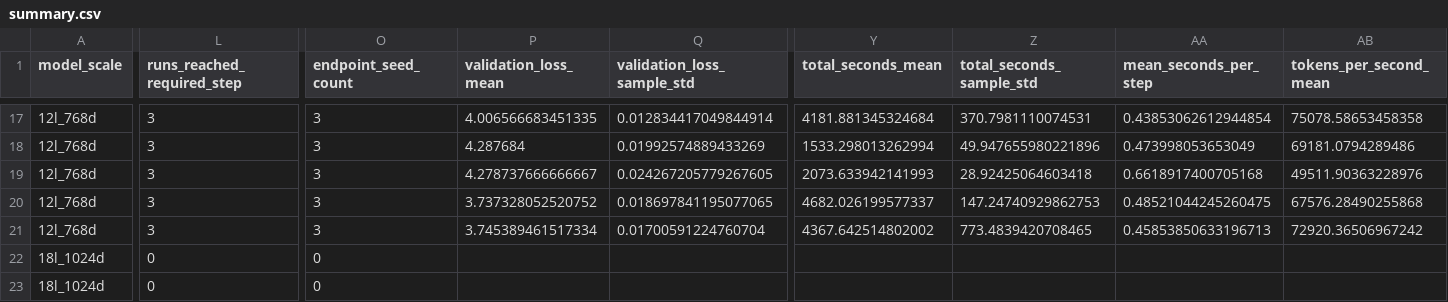
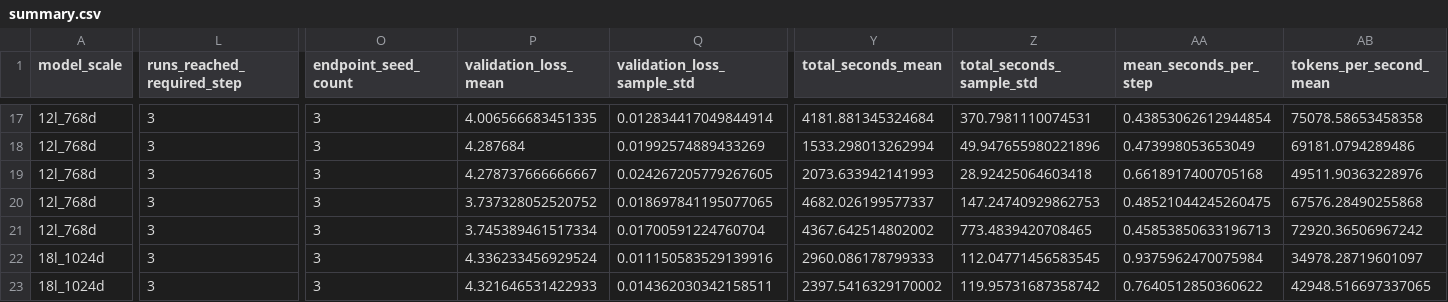
Before and after one commit to mtang398/Rational-Optimizer, a CSV file: experiments/results/muon/summary.csv, drawn as a sheet; only a part is shown, gaps mark what is left out; the diff covers the shown part only; the diff names each change by its address in the sheet, - before the commit and + after, or states it on an @@ line.

Commit message:
Publish completed Muon controls and first clean TILLER endpoint

```diff
--- a/experiments/results/muon/summary.csv
+++ b/experiments/results/muon/summary.csv
-L22:L23 (runs_reached_required_step): 0
+L22:L23 (runs_reached_required_step): 3
-O22:O23 (endpoint_seed_count): 0
+O22:O23 (endpoint_seed_count): 3
-P22 (validation_loss_mean): (empty)
+P22 (validation_loss_mean): 4.336233456929524
-Q22 (validation_loss_sample_std): (empty)
+Q22 (validation_loss_sample_std): 0.011150583529139916
-Y22 (total_seconds_mean): (empty)
+Y22 (total_seconds_mean): 2960.086178799333
-Z22 (total_seconds_sample_std): (empty)
+Z22 (total_seconds_sample_std): 112.04771456583545
-AA22 (mean_seconds_per_step): (empty)
+AA22 (mean_seconds_per_step): 0.9375962470075984
-AB22 (tokens_per_second_mean): (empty)
+AB22 (tokens_per_second_mean): 34978.28719601097
-P23 (validation_loss_mean): (empty)
+P23 (validation_loss_mean): 4.321646531422933
-Q23 (validation_loss_sample_std): (empty)
+Q23 (validation_loss_sample_std): 0.014362030342158511
-Y23 (total_seconds_mean): (empty)
+Y23 (total_seconds_mean): 2397.5416329170002
-Z23 (total_seconds_sample_std): (empty)
+Z23 (total_seconds_sample_std): 119.95731687358742
-AA23 (mean_seconds_per_step): (empty)
+AA23 (mean_seconds_per_step): 0.7640512850360622
-AB23 (tokens_per_second_mean): (empty)
+AB23 (tokens_per_second_mean): 42948.516697337065
```
Also changed, not shown: 109 edited cells elsewhere in this file, experiments/results/tiller/runs.csv, experiments/results/tiller/summary.csv, 12 other files.
